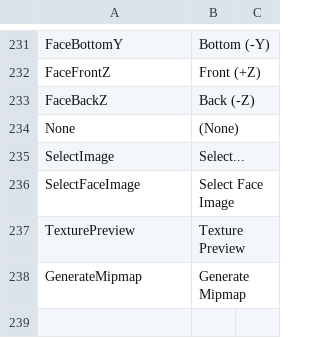
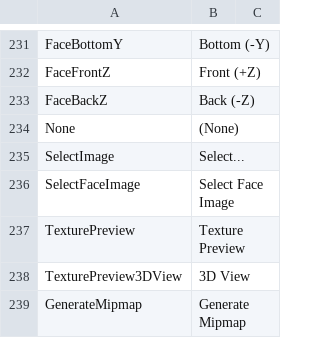
Before and after one commit to ShaderHelper/ShaderHelper, a CSV file: Resource/Localization/English.csv, drawn as a sheet; only a part is shown, gaps mark what is left out.

```diff
--- a/Resource/Localization/English.csv
+++ b/Resource/Localization/English.csv
@@ -237,2 +237,3 @@ SelectFaceImage,Select Face Image,
 TexturePreview,Texture Preview,
+TexturePreview3DView,3D View,
 GenerateMipmap,Generate Mipmap,
```
Also changed, not shown: Resource/Localization/Chinese.csv, 47 other files.
